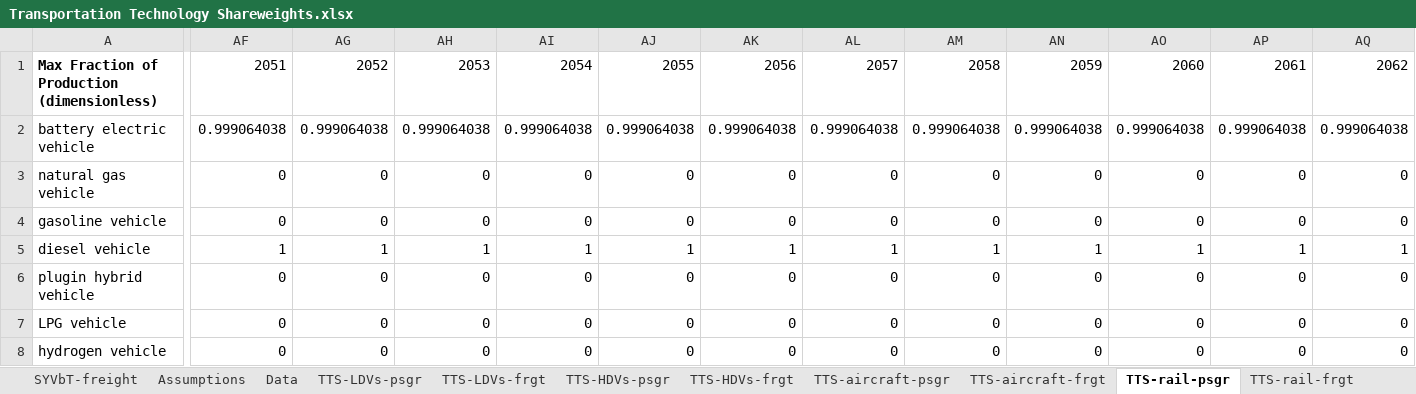
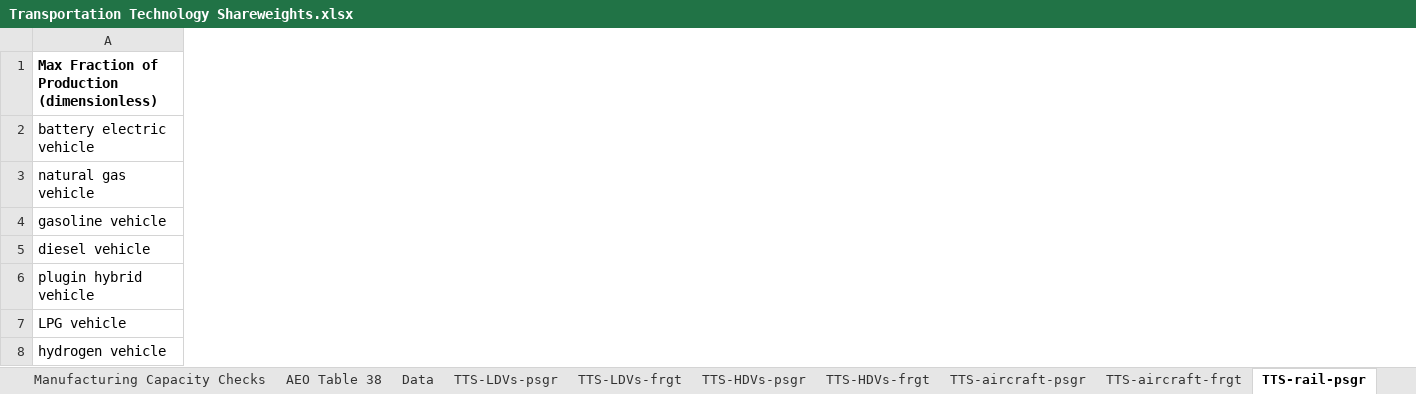
Before and after one commit to EnergyInnovation/eps-mexico, an Excel workbook: InputData/trans/TTS/Transportation Technology Shareweights.xlsx, sheet TTS-rail-psgr, drawn as a sheet; only a part is shown, gaps mark what is left out; values as stored, in another font and other column widths than the file's, no borders; removed rows and columns are numbered as before the commit, all else as after; rows hold the shown columns only; the diff covers the shown part only; the diff names each change by its address in the sheet, - before the commit and + after, or states it on an @@ line.

```diff
--- a/InputData/trans/TTS/Transportation Technology Shareweights.xlsx (sheet TTS-rail-psgr)
+++ b/InputData/trans/TTS/Transportation Technology Shareweights.xlsx (sheet TTS-rail-psgr)
-sheet tab: SYVbT-freight
-sheet tab: Assumptions
-column AF, row 1: 2051; rows 3-8: 0 | 0 | 1 | 0 | 0 | 0
-column AG, row 1: 2052; rows 3-8: 0 | 0 | 1 | 0 | 0 | 0
-column AH, row 1: 2053; rows 3-8: 0 | 0 | 1 | 0 | 0 | 0
-column AI, row 1: 2054; rows 3-8: 0 | 0 | 1 | 0 | 0 | 0
-column AJ, row 1: 2055; rows 3-8: 0 | 0 | 1 | 0 | 0 | 0
-column AK, row 1: 2056; rows 3-8: 0 | 0 | 1 | 0 | 0 | 0
-column AL, row 1: 2057; rows 3-8: 0 | 0 | 1 | 0 | 0 | 0
-column AM, row 1: 2058; rows 3-8: 0 | 0 | 1 | 0 | 0 | 0
-column AN, row 1: 2059; rows 3-8: 0 | 0 | 1 | 0 | 0 | 0
-column AO, row 1: 2060; rows 3-8: 0 | 0 | 1 | 0 | 0 | 0
-column AP, row 1: 2061; rows 3-8: 0 | 0 | 1 | 0 | 0 | 0
-column AQ, row 1: 2062; rows 3-8: 0 | 0 | 1 | 0 | 0 | 0
-row 2: battery electric vehicle | 0.999064038 | 0.999064038 | 0.999064038 | 0.999064038 | 0.999064038 | 0.999064038 | 0.999064038 | 0.999064038 | 0.999064038 | 0.999064038 | 0.999064038 | 0.999064038
+row 2: battery electric vehicle
```
Also changed, not shown: 10 removed columns and 29 edited cells elsewhere in this sheet, sheet Data, sheet Manufacturing Capacity Checks, sheet AEO Table 38, sheet TTS-HDVs-frgt, sheet TTS-LDVs-psgr, sheet TTS-HDVs-psgr, 10 more sheets, other sheet tabs, formulas that keep their value, charts or pictures, 12 other files.
